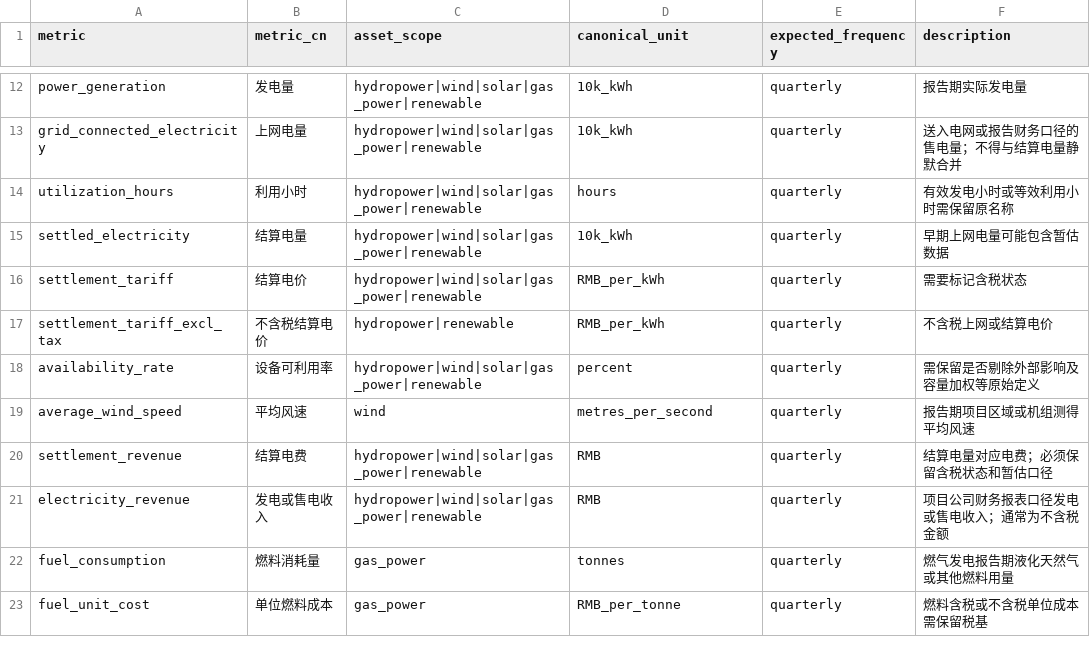
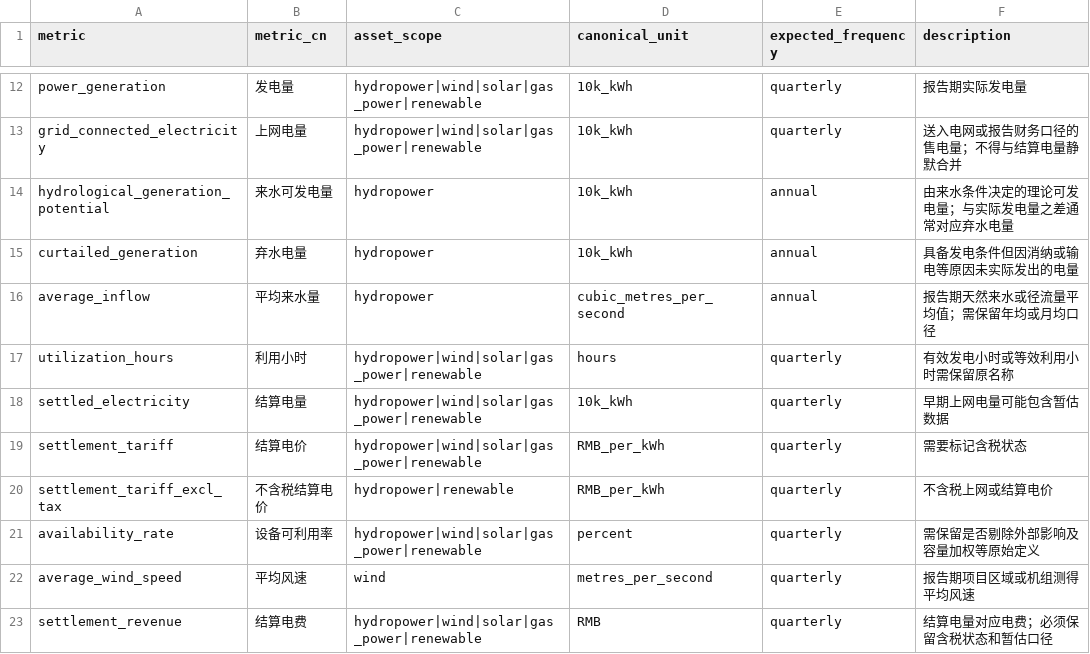
Before and after one commit to Neptunian-shushu/c-reit-quant, a CSV file: data/reference/metric_definitions.csv, drawn as a sheet; only a part is shown, gaps mark what is left out; the shorter side is filled out with more unchanged rows.

```diff
--- a/data/reference/metric_definitions.csv
+++ b/data/reference/metric_definitions.csv
@@ -13,2 +13,5 @@ power_generation,发电量,hydropower|wind|solar|gas_power|renewable,10k_kWh,qua
 grid_connected_electricity,上网电量,hydropower|wind|solar|gas_power|renewable,10k_kWh,quarterly,送入电网或报告财务口径的售电量；不得与结算电量静默合并
+hydrological_generation_potential,来水可发电量,hydropower,10k_kWh,annual,由来水条件决定的理论可发电量；与实际发电量之差通常对应弃水电量
+curtailed_generation,弃水电量,hydropower,10k_kWh,annual,具备发电条件但因消纳或输电等原因未实际发出的电量
+average_inflow,平均来水量,hydropower,cubic_metres_per_second,annual,报告期天然来水或径流量平均值；需保留年均或月均口径
 utilization_hours,利用小时,hydropower|wind|solar|gas_power|renewable,hours,quarterly,有效发电小时或等效利用小时需保留原名称
```
Also changed, not shown: data/samples/508026_asset_metadata.csv, data/samples/508026_source_documents.csv, 21 other files.
